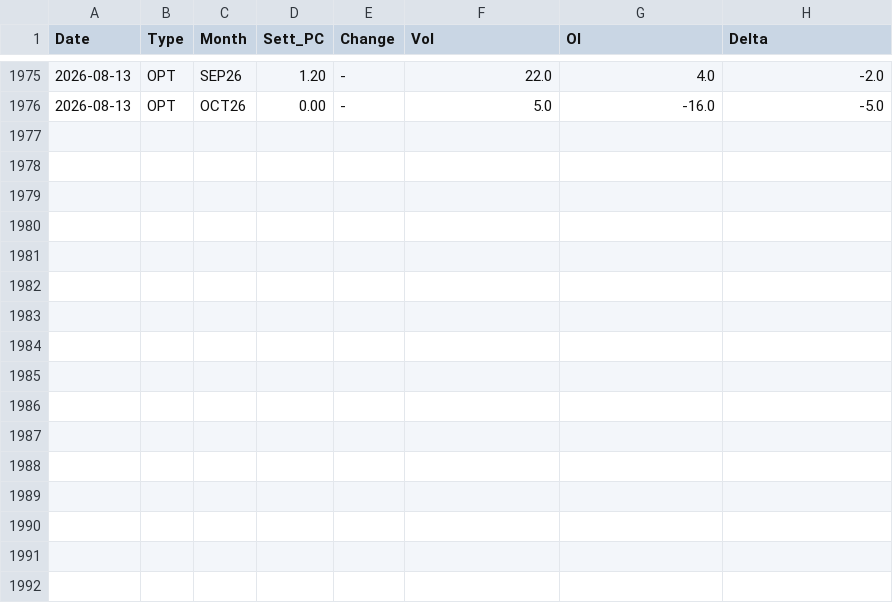
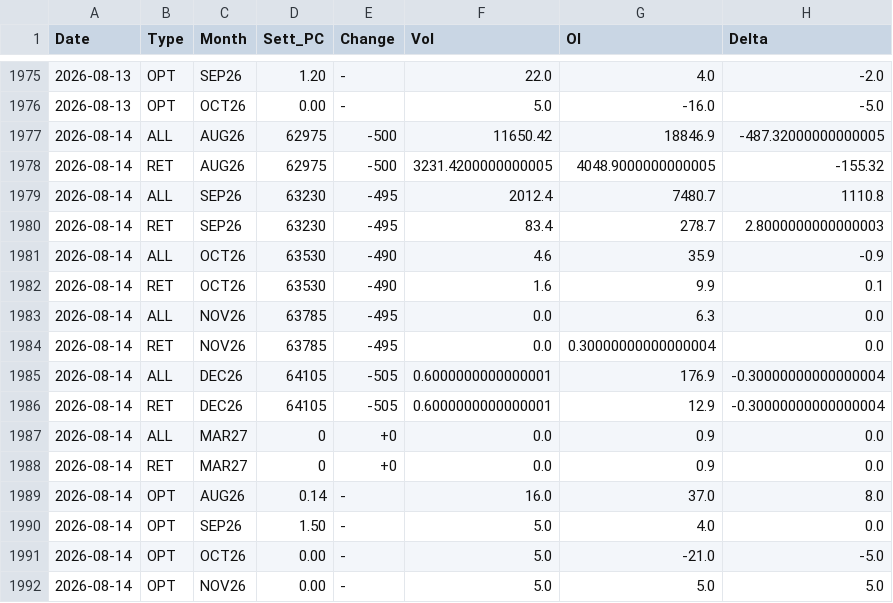
Before and after one commit to jianhuaa/fx-telegram-bot, a CSV file: bitcoin_history.csv, drawn as a sheet; only a part is shown, gaps mark what is left out; the diff names each change by its address in the sheet, - before the commit and + after, or states it on an @@ line.

```diff
--- a/bitcoin_history.csv
+++ b/bitcoin_history.csv
+row 1977: 2026-08-14 | ALL | AUG26 | 62975 | -500 | 11650.42 | 18846.9 | -487.32000000000005
+row 1978: 2026-08-14 | RET | AUG26 | 62975 | -500 | 3231.4200000000005 | 4048.9000000000005 | -155.32
+row 1979: 2026-08-14 | ALL | SEP26 | 63230 | -495 | 2012.4 | 7480.7 | 1110.8
+row 1980: 2026-08-14 | RET | SEP26 | 63230 | -495 | 83.4 | 278.7 | 2.8000000000000003
+row 1981: 2026-08-14 | ALL | OCT26 | 63530 | -490 | 4.6 | 35.9 | -0.9
+row 1982: 2026-08-14 | RET | OCT26 | 63530 | -490 | 1.6 | 9.9 | 0.1
+row 1983: 2026-08-14 | ALL | NOV26 | 63785 | -495 | 0.0 | 6.3 | 0.0
+row 1984: 2026-08-14 | RET | NOV26 | 63785 | -495 | 0.0 | 0.30000000000000004 | 0.0
+row 1985: 2026-08-14 | ALL | DEC26 | 64105 | -505 | 0.6000000000000001 | 176.9 | -0.30000000000000004
+row 1986: 2026-08-14 | RET | DEC26 | 64105 | -505 | 0.6000000000000001 | 12.9 | -0.30000000000000004
+row 1987: 2026-08-14 | ALL | MAR27 | 0 | +0 | 0.0 | 0.9 | 0.0
+row 1988: 2026-08-14 | RET | MAR27 | 0 | +0 | 0.0 | 0.9 | 0.0
+row 1989: 2026-08-14 | OPT | AUG26 | 0.14 | - | 16.0 | 37.0 | 8.0
+row 1990: 2026-08-14 | OPT | SEP26 | 1.50 | - | 5.0 | 4.0 | 0.0
+row 1991: 2026-08-14 | OPT | OCT26 | 0.00 | - | 5.0 | -21.0 | -5.0
+row 1992: 2026-08-14 | OPT | NOV26 | 0.00 | - | 5.0 | 5.0 | 5.0
```
Also changed, not shown: nasdaq_history.csv, russell_history.csv, 3 other files.
